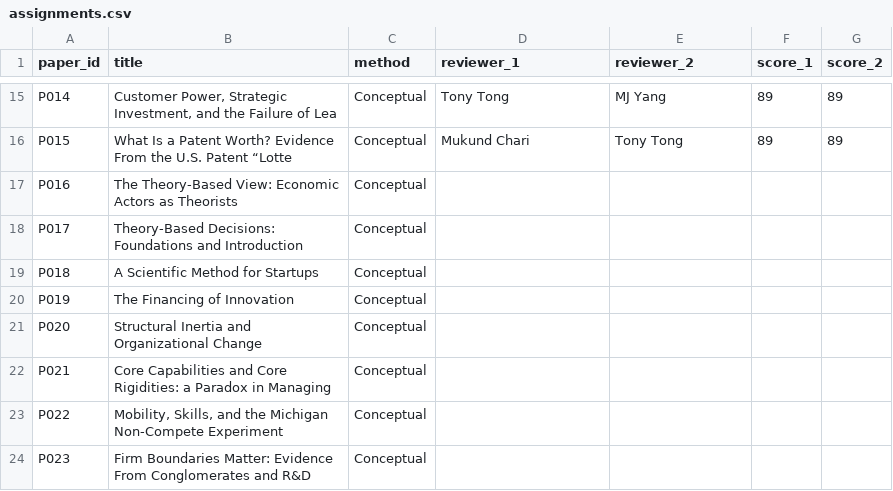
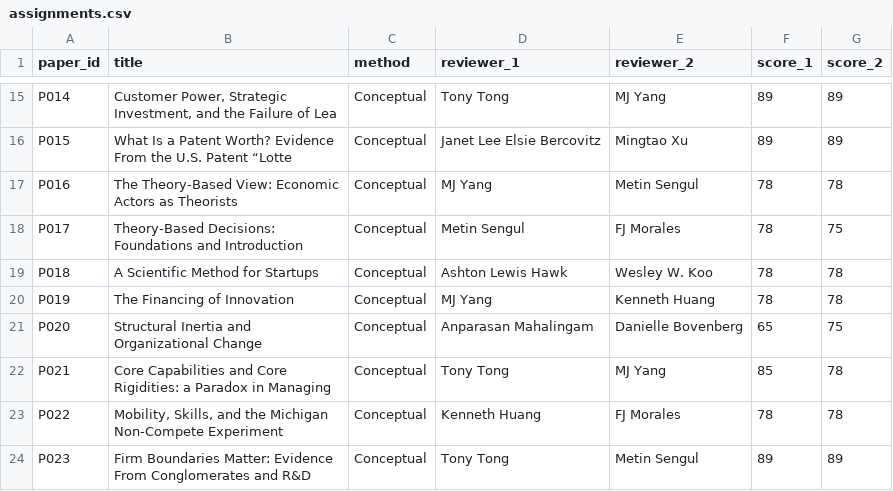
Before and after one commit to lypjim/StrategyScience2026, a CSV file: assignments.csv, drawn as a sheet; only a part is shown, gaps mark what is left out; the diff covers the shown part only; the diff names each change by its address in the sheet, - before the commit and + after, or states it on an @@ line.

```diff
--- a/assignments.csv
+++ b/assignments.csv
-D16 (reviewer_1): Mukund Chari
+D16 (reviewer_1): Janet Lee Elsie Bercovitz
-E16 (reviewer_2): Tony Tong
+E16 (reviewer_2): Mingtao Xu
-D17 (reviewer_1): (empty)
+D17 (reviewer_1): MJ Yang
-E17 (reviewer_2): (empty)
+E17 (reviewer_2): Metin Sengul
-F17:F20 (score_1): (empty)
+F17:F20 (score_1): 78
-G17 (score_2): (empty)
+G17 (score_2): 78
-D18 (reviewer_1): (empty)
+D18 (reviewer_1): Metin Sengul
-E18 (reviewer_2): (empty)
+E18 (reviewer_2): FJ Morales
-G18 (score_2): (empty)
+G18 (score_2): 75
-D19 (reviewer_1): (empty)
+D19 (reviewer_1): Ashton Lewis Hawk
-E19 (reviewer_2): (empty)
+E19 (reviewer_2): Wesley W. Koo
-G19:G20 (score_2): (empty)
+G19:G20 (score_2): 78
-D20 (reviewer_1): (empty)
+D20 (reviewer_1): MJ Yang
-E20 (reviewer_2): (empty)
+E20 (reviewer_2): Kenneth Huang
-D21 (reviewer_1): (empty)
+D21 (reviewer_1): Anparasan Mahalingam
-E21 (reviewer_2): (empty)
+E21 (reviewer_2): Danielle Bovenberg
-F21 (score_1): (empty)
+F21 (score_1): 65
-G21 (score_2): (empty)
+G21 (score_2): 75
-D22 (reviewer_1): (empty)
+D22 (reviewer_1): Tony Tong
-E22 (reviewer_2): (empty)
+E22 (reviewer_2): MJ Yang
-F22 (score_1): (empty)
+F22 (score_1): 85
-G22:G23 (score_2): (empty)
+G22:G23 (score_2): 78
-D23 (reviewer_1): (empty)
+D23 (reviewer_1): Kenneth Huang
-E23 (reviewer_2): (empty)
+E23 (reviewer_2): FJ Morales
-F23 (score_1): (empty)
+F23 (score_1): 78
-D24 (reviewer_1): (empty)
+D24 (reviewer_1): Tony Tong
-E24 (reviewer_2): (empty)
+E24 (reviewer_2): Metin Sengul
-F24 (score_1): (empty)
+F24 (score_1): 89
-G24 (score_2): (empty)
+G24 (score_2): 89
```
Also changed, not shown: 47 edited cells elsewhere in this file, 5 other files.
